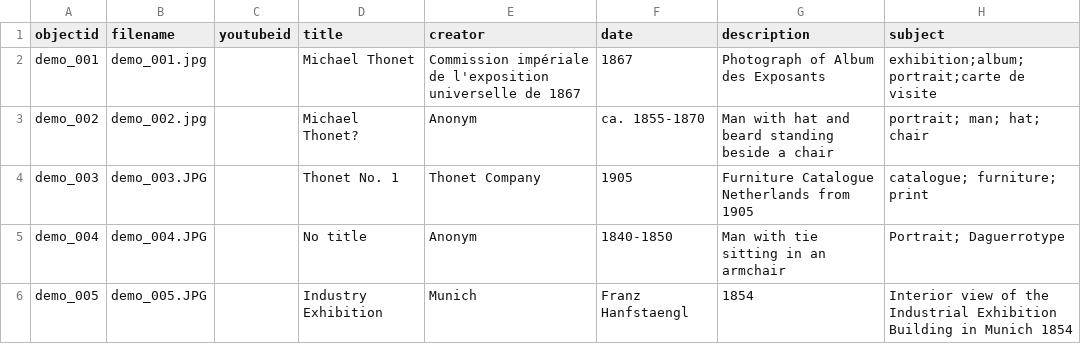
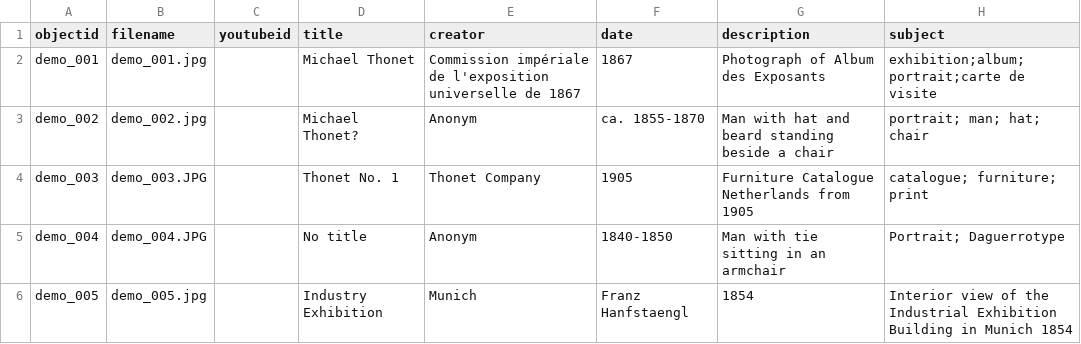
Before and after one commit to Fraukindermann/Mapping-Thonet, a CSV file: _data/demo-metadata.csv, drawn as a sheet; only a part is shown; the diff names each change by its address in the sheet, - before the commit and + after, or states it on an @@ line.

Commit message:
Update demo-metadata.csv

```diff
--- a/_data/demo-metadata.csv
+++ b/_data/demo-metadata.csv
-B6 (filename): demo_005.JPG
+B6 (filename): demo_005.jpg
```
